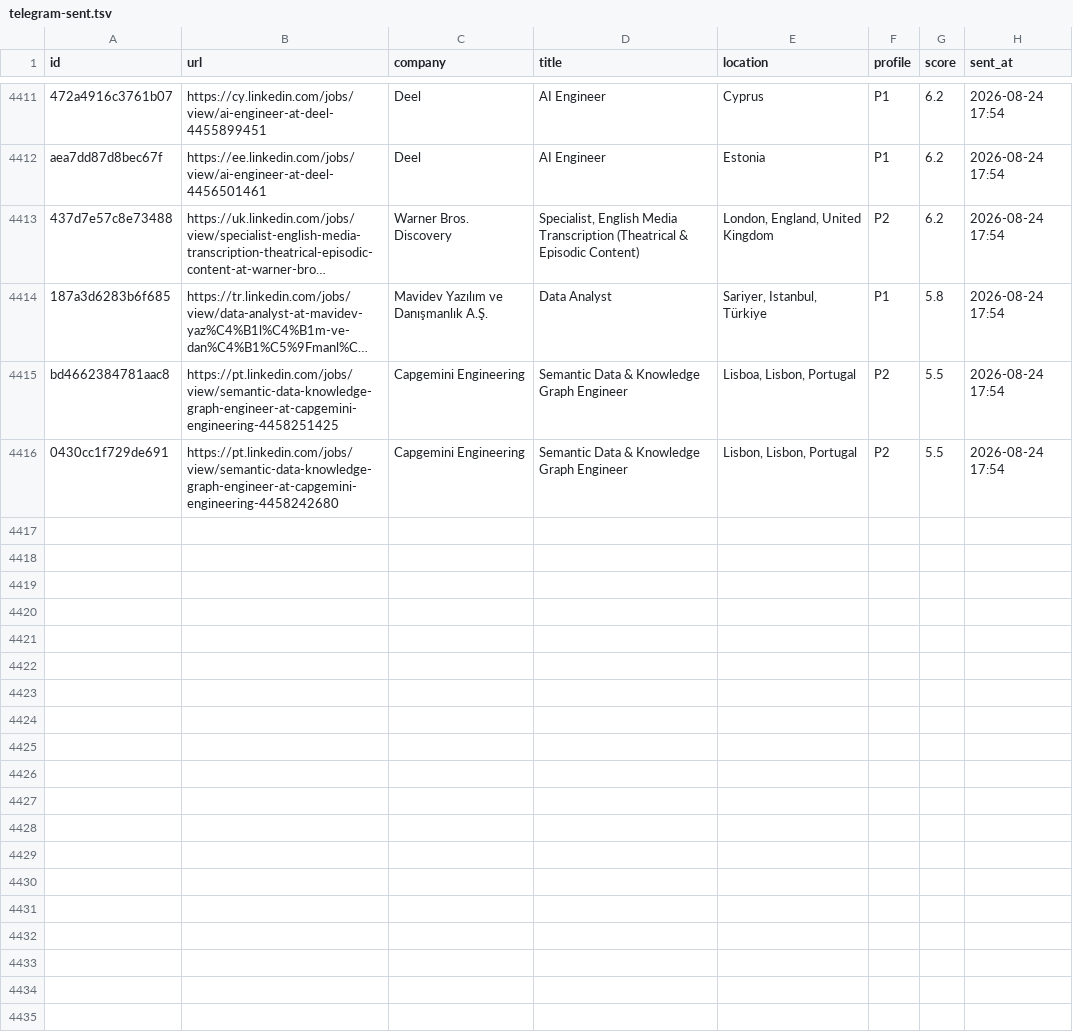
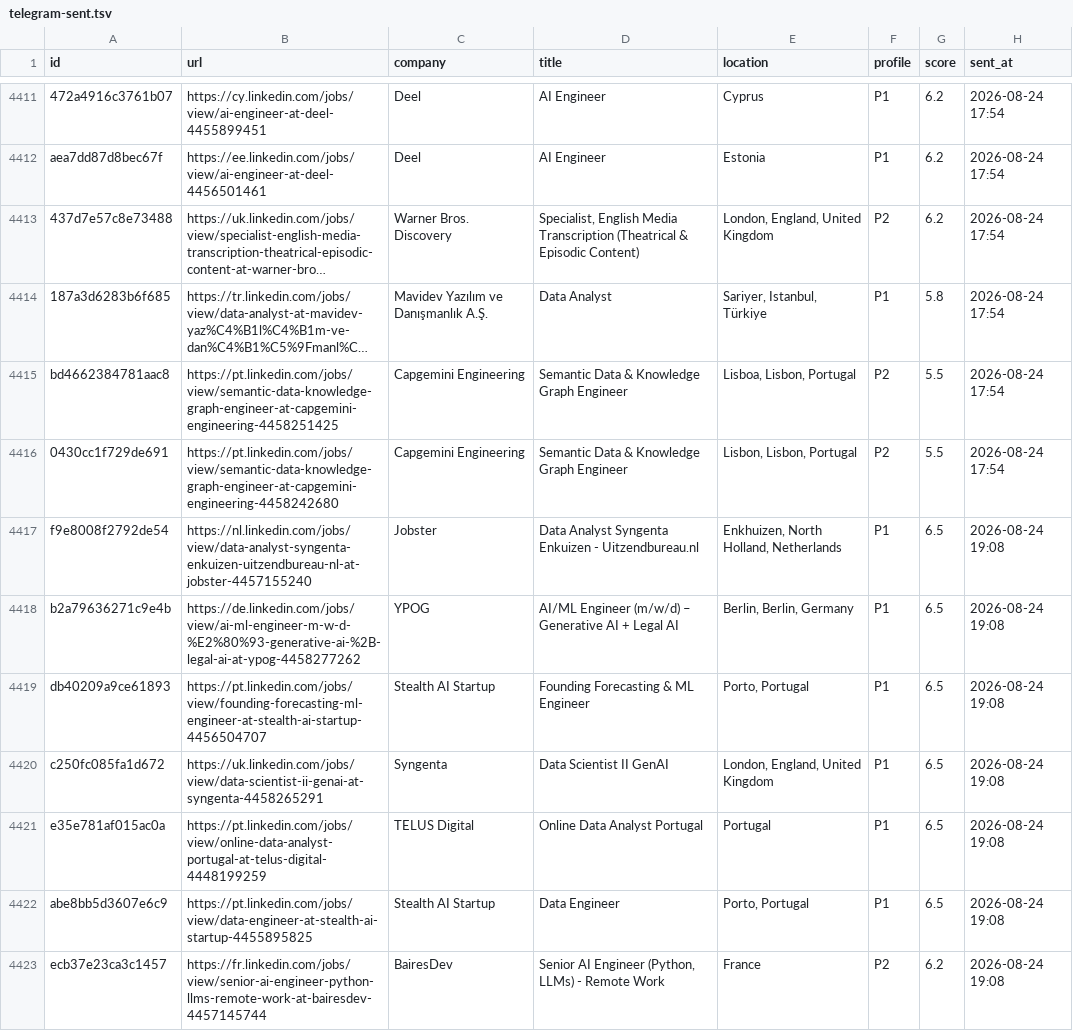
Before and after one commit to semihalperdundar/career-ops-agent, a TSV file: data/telegram-sent.tsv, drawn as a sheet; only a part is shown, gaps mark what is left out; long unchanged cells end in …; the diff covers the shown part only.

```diff
--- a/data/telegram-sent.tsv
+++ b/data/telegram-sent.tsv
@@ -4416 +4416,8 @@ bd4662384781aac8	https://pt.linkedin.com/jobs/view/semantic-data-knowledge-graph
 0430cc1f729de691	https://pt.linkedin.com/jobs/view/semantic-data-knowledge-graph-engineer-at-capgemini-engineering-4458242680	Capgemini Engineering	Semantic Data & Knowledge Graph Engineer	Lisbon, Lisbon, Portugal	P2	5.5	2026-08-24 17:54
+f9e8008f2792de54	https://nl.linkedin.com/jobs/view/data-analyst-syngenta-enkuizen-uitzendbureau-nl-at-jobster-4457155240	Jobster	Data Analyst Syngenta Enkuizen - Uitzendbureau.nl	Enkhuizen, North Holland, Netherlands	P1	6.5	2026-08-24 19:08
+b2a79636271c9e4b	https://de.linkedin.com/jobs/view/ai-ml-engineer-m-w-d-%E2%80%93-generative-ai-%2B-legal-ai-at-ypog-4458277262	YPOG	AI/ML Engineer (m/w/d) – Generative AI + Legal AI	Berlin, Berlin, Germany	P1	6.5	2026-08-24 19:08
+db40209a9ce61893	https://pt.linkedin.com/jobs/view/founding-forecasting-ml-engineer-at-stealth-ai-startup-4456504707	Stealth AI Startup	Founding Forecasting & ML Engineer	Porto, Portugal	P1	6.5	2026-08-24 19:08
+c250fc085fa1d672	https://uk.linkedin.com/jobs/view/data-scientist-ii-genai-at-syngenta-4458265291	Syngenta	Data Scientist II GenAI	London, England, United Kingdom	P1	6.5	2026-08-24 19:08
+e35e781af015ac0a	https://pt.linkedin.com/jobs/view/online-data-analyst-portugal-at-telus-digital-4448199259	TELUS Digital	Online Data Analyst Portugal	Portugal	P1	6.5	2026-08-24 19:08
+abe8bb5d3607e6c9	https://pt.linkedin.com/jobs/view/data-engineer-at-stealth-ai-startup-4455895825	Stealth AI Startup	Data Engineer	Porto, Portugal	P1	6.5	2026-08-24 19:08
+ecb37e23ca3c1457	https://fr.linkedin.com/jobs/view/senior-ai-engineer-python-llms-remote-work-at-bairesdev-4457145744	BairesDev	Senior AI Engineer (Python, LLMs) - Remote Work	France	P2	6.2	2026-08-24 19:08
```
Also changed, not shown: 7 added rows elsewhere in this file, data/telegram-archive.tsv, 2 other files.
